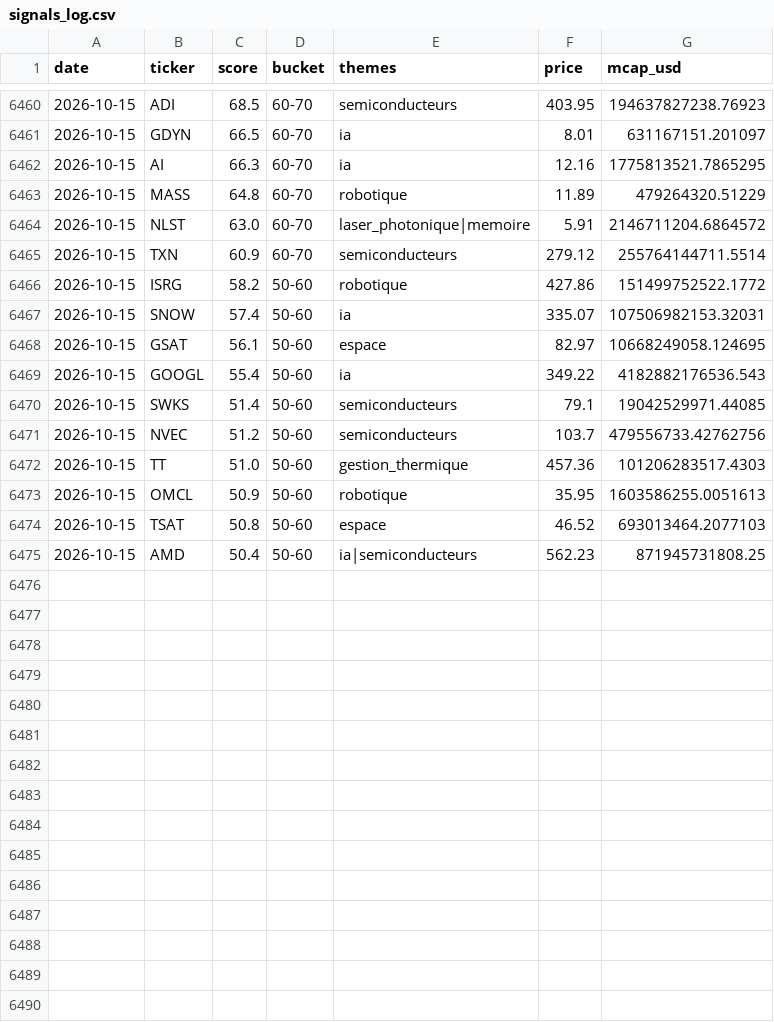
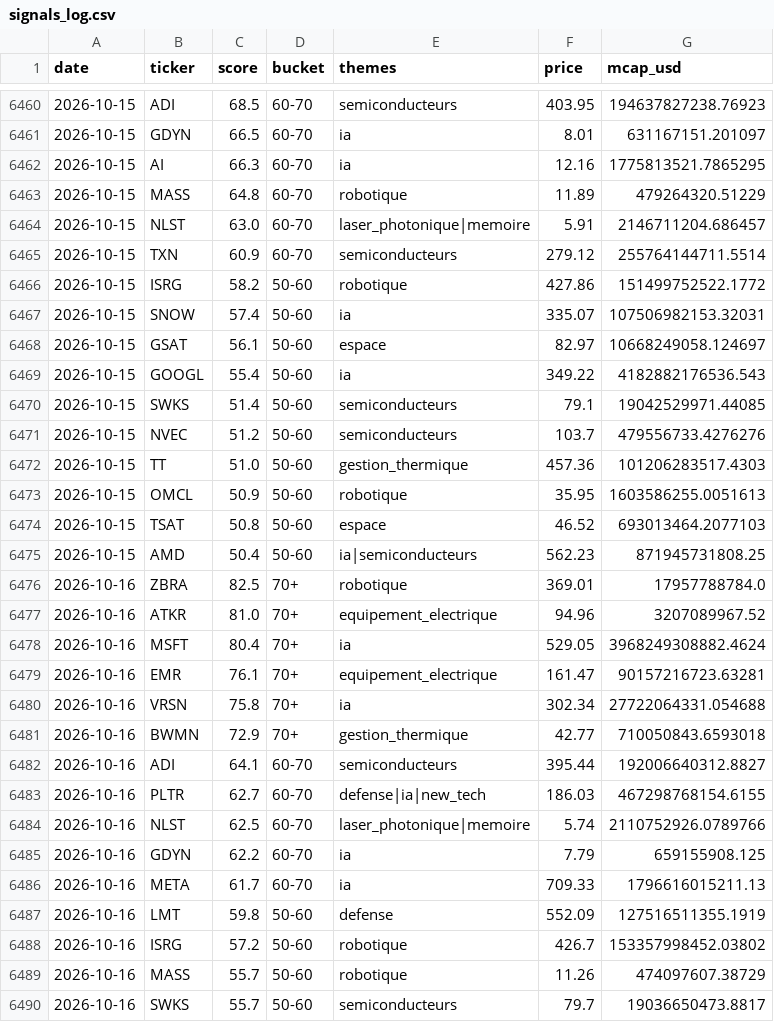
Before and after one commit to ArnaudVarela/TradingScan, a CSV file: signals_log.csv, drawn as a sheet; only a part is shown, gaps mark what is left out; the diff covers the shown part only.

```diff
--- a/signals_log.csv
+++ b/signals_log.csv
@@ -6463,3 +6463,3 @@ date,ticker,score,bucket,themes,price,mcap_usd
 2026-10-15,MASS,64.8,60-70,robotique,11.89,479264320.51229
-2026-10-15,NLST,63.0,60-70,laser_photonique|memoire,5.91,2146711204.6864572
+2026-10-15,NLST,63.0,60-70,laser_photonique|memoire,5.91,2146711204.686457
 2026-10-15,TXN,60.9,60-70,semiconducteurs,279.12,255764144711.5514
@@ -6467,6 +6467,6 @@ date,ticker,score,bucket,themes,price,mcap_usd
 2026-10-15,SNOW,57.4,50-60,ia,335.07,107506982153.32031
-2026-10-15,GSAT,56.1,50-60,espace,82.97,10668249058.124695
+2026-10-15,GSAT,56.1,50-60,espace,82.97,10668249058.124697
 2026-10-15,GOOGL,55.4,50-60,ia,349.22,4182882176536.543
 2026-10-15,SWKS,51.4,50-60,semiconducteurs,79.1,19042529971.44085
-2026-10-15,NVEC,51.2,50-60,semiconducteurs,103.7,479556733.42762756
+2026-10-15,NVEC,51.2,50-60,semiconducteurs,103.7,479556733.4276276
 2026-10-15,TT,51.0,50-60,gestion_thermique,457.36,101206283517.4303
@@ -6475 +6475,16 @@ date,ticker,score,bucket,themes,price,mcap_usd
 2026-10-15,AMD,50.4,50-60,ia|semiconducteurs,562.23,871945731808.25
+2026-10-16,ZBRA,82.5,70+,robotique,369.01,17957788784.0
+2026-10-16,ATKR,81.0,70+,equipement_electrique,94.96,3207089967.52
+2026-10-16,MSFT,80.4,70+,ia,529.05,3968249308882.4624
+2026-10-16,EMR,76.1,70+,equipement_electrique,161.47,90157216723.63281
+2026-10-16,VRSN,75.8,70+,ia,302.34,27722064331.054688
+2026-10-16,BWMN,72.9,70+,gestion_thermique,42.77,710050843.6593018
+2026-10-16,ADI,64.1,60-70,semiconducteurs,395.44,192006640312.8827
+2026-10-16,PLTR,62.7,60-70,defense|ia|new_tech,186.03,467298768154.6155
+2026-10-16,NLST,62.5,60-70,laser_photonique|memoire,5.74,2110752926.0789766
+2026-10-16,GDYN,62.2,60-70,ia,7.79,659155908.125
+2026-10-16,META,61.7,60-70,ia,709.33,1796616015211.13
+2026-10-16,LMT,59.8,50-60,defense,552.09,127516511355.1919
+2026-10-16,ISRG,57.2,50-60,robotique,426.7,153357998452.03802
+2026-10-16,MASS,55.7,50-60,robotique,11.26,474097607.38729
+2026-10-16,SWKS,55.7,50-60,semiconducteurs,79.7,19036650473.8817
```
Also changed, not shown: 8 added rows elsewhere in this file, dashboard/public/fallen_angel.csv, dashboard/public/market_setups.csv, 6 other files.
